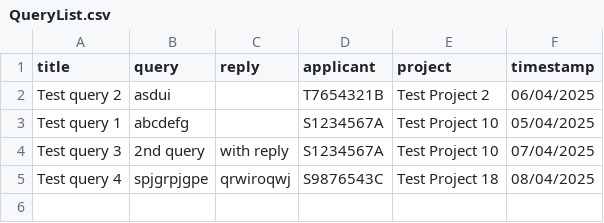
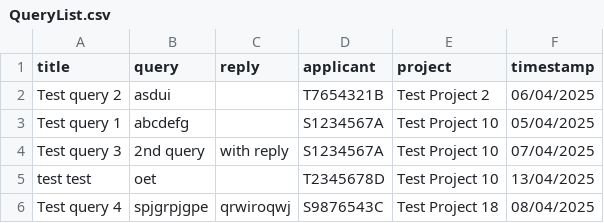
Before and after one commit to Elkan-Ong/SC2002Proj, a CSV file: BTO/src/Files/QueryList.csv, drawn as a sheet; the diff names each change by its address in the sheet, - before the commit and + after, or states it on an @@ line.

```diff
--- a/BTO/src/Files/QueryList.csv
+++ b/BTO/src/Files/QueryList.csv
+row 5: test test | oet |  | T2345678D | Test Project 10 | 13/04/2025
```
Also changed, not shown: BTO/src/Files/OfficerList.csv, BTO/src/Files/ProjectList.csv, 13 other files.
